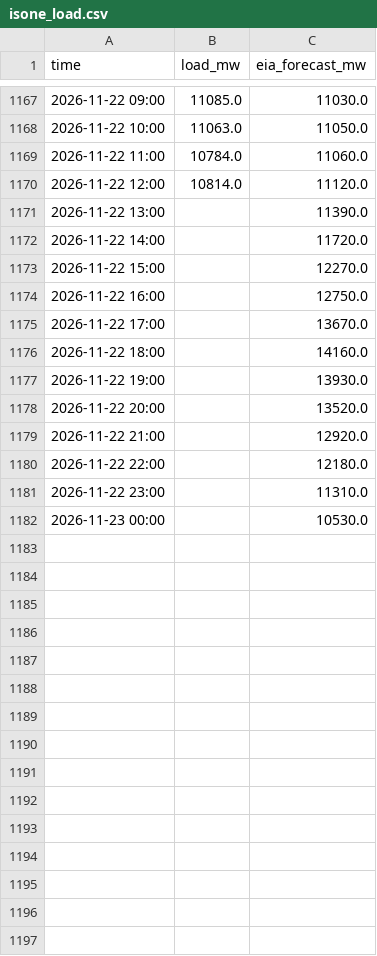
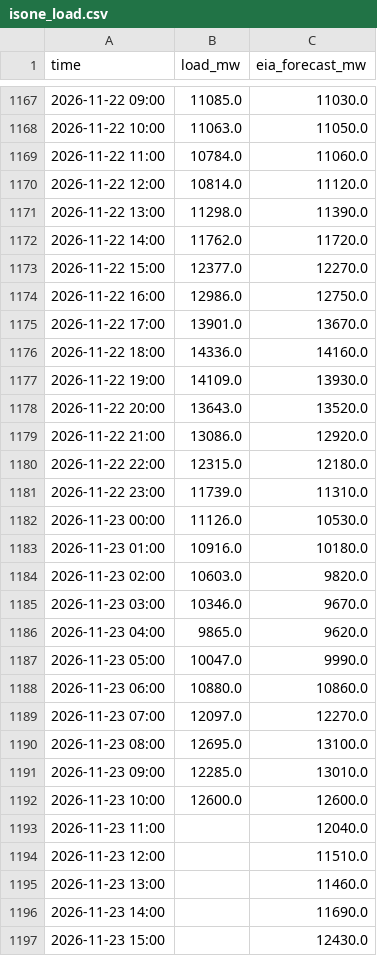
Before and after one commit to cathykam2006/ne-gas-power-pcm, a CSV file: data/live/isone_load.csv, drawn as a sheet; only a part is shown, gaps mark what is left out; the diff covers the shown part only.

```diff
--- a/data/live/isone_load.csv
+++ b/data/live/isone_load.csv
@@ -1170,13 +1170,28 @@ time,load_mw,eia_forecast_mw
 2026-11-22 12:00,10814.0,11120.0
-2026-11-22 13:00,,11390.0
-2026-11-22 14:00,,11720.0
-2026-11-22 15:00,,12270.0
-2026-11-22 16:00,,12750.0
-2026-11-22 17:00,,13670.0
-2026-11-22 18:00,,14160.0
-2026-11-22 19:00,,13930.0
-2026-11-22 20:00,,13520.0
-2026-11-22 21:00,,12920.0
-2026-11-22 22:00,,12180.0
-2026-11-22 23:00,,11310.0
-2026-11-23 00:00,,10530.0
+2026-11-22 13:00,11298.0,11390.0
+2026-11-22 14:00,11762.0,11720.0
+2026-11-22 15:00,12377.0,12270.0
+2026-11-22 16:00,12986.0,12750.0
+2026-11-22 17:00,13901.0,13670.0
+2026-11-22 18:00,14336.0,14160.0
+2026-11-22 19:00,14109.0,13930.0
+2026-11-22 20:00,13643.0,13520.0
+2026-11-22 21:00,13086.0,12920.0
+2026-11-22 22:00,12315.0,12180.0
+2026-11-22 23:00,11739.0,11310.0
+2026-11-23 00:00,11126.0,10530.0
+2026-11-23 01:00,10916.0,10180.0
+2026-11-23 02:00,10603.0,9820.0
+2026-11-23 03:00,10346.0,9670.0
+2026-11-23 04:00,9865.0,9620.0
+2026-11-23 05:00,10047.0,9990.0
+2026-11-23 06:00,10880.0,10860.0
+2026-11-23 07:00,12097.0,12270.0
+2026-11-23 08:00,12695.0,13100.0
+2026-11-23 09:00,12285.0,13010.0
+2026-11-23 10:00,12600.0,12600.0
+2026-11-23 11:00,,12040.0
+2026-11-23 12:00,,11510.0
+2026-11-23 13:00,,11460.0
+2026-11-23 14:00,,11690.0
+2026-11-23 15:00,,12430.0
```
Also changed, not shown: 9 added rows elsewhere in this file, data/live/isone_fuelmix.csv, data/live/nymex_front.csv, 9 other files.
